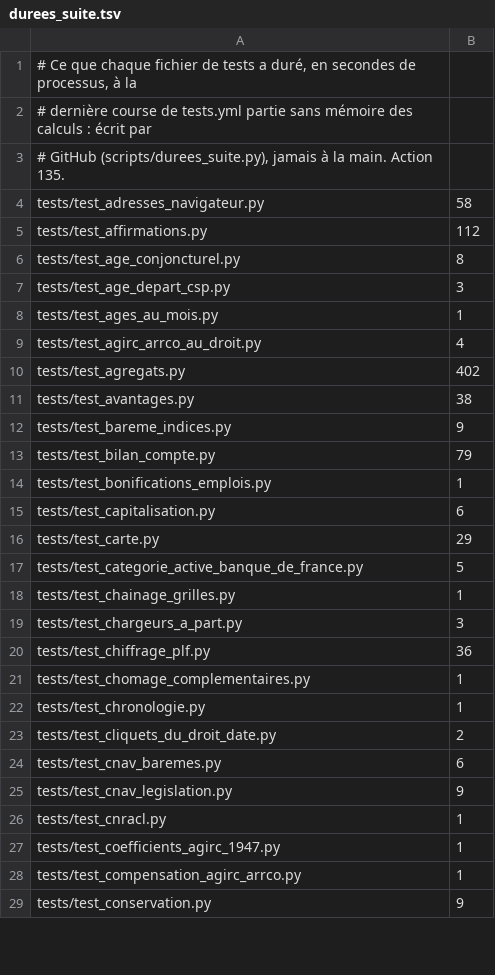
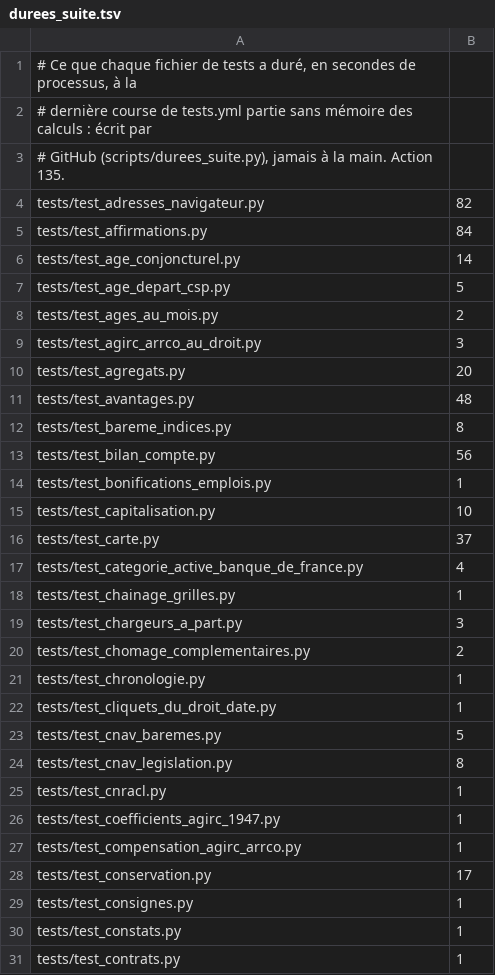
Before and after one commit to g-pliberal/retraitecomptenotionelle, a TSV file: .github/durees_suite.tsv, drawn as a sheet; only a part is shown; the diff covers the shown part only.

```diff
--- a/.github/durees_suite.tsv
+++ b/.github/durees_suite.tsv
@@ -3,24 +3,23 @@
 # GitHub (scripts/durees_suite.py), jamais à la main. Action 135.
-tests/test_adresses_navigateur.py	58
-tests/test_affirmations.py	112
-tests/test_age_conjoncturel.py	8
-tests/test_age_depart_csp.py	3
-tests/test_ages_au_mois.py	1
-tests/test_agirc_arrco_au_droit.py	4
-tests/test_agregats.py	402
-tests/test_avantages.py	38
-tests/test_bareme_indices.py	9
-tests/test_bilan_compte.py	79
+tests/test_adresses_navigateur.py	82
+tests/test_affirmations.py	84
+tests/test_age_conjoncturel.py	14
+tests/test_age_depart_csp.py	5
+tests/test_ages_au_mois.py	2
+tests/test_agirc_arrco_au_droit.py	3
+tests/test_agregats.py	20
+tests/test_avantages.py	48
+tests/test_bareme_indices.py	8
+tests/test_bilan_compte.py	56
 tests/test_bonifications_emplois.py	1
-tests/test_capitalisation.py	6
-tests/test_carte.py	29
-tests/test_categorie_active_banque_de_france.py	5
+tests/test_capitalisation.py	10
+tests/test_carte.py	37
+tests/test_categorie_active_banque_de_france.py	4
 tests/test_chainage_grilles.py	1
 tests/test_chargeurs_a_part.py	3
-tests/test_chiffrage_plf.py	36
-tests/test_chomage_complementaires.py	1
+tests/test_chomage_complementaires.py	2
 tests/test_chronologie.py	1
-tests/test_cliquets_du_droit_date.py	2
-tests/test_cnav_baremes.py	6
-tests/test_cnav_legislation.py	9
+tests/test_cliquets_du_droit_date.py	1
+tests/test_cnav_baremes.py	5
+tests/test_cnav_legislation.py	8
 tests/test_cnracl.py	1
@@ -28,2 +27,5 @@ tests/test_coefficients_agirc_1947.py	1
 tests/test_compensation_agirc_arrco.py	1
-tests/test_conservation.py	9
+tests/test_conservation.py	17
+tests/test_consignes.py	1
+tests/test_constats.py	1
+tests/test_contrats.py	1
```
Also changed, not shown: 12 added rows, 5 removed rows and 109 edited cells elsewhere in this file, .github/verdicts.tsv, 5 other files.
